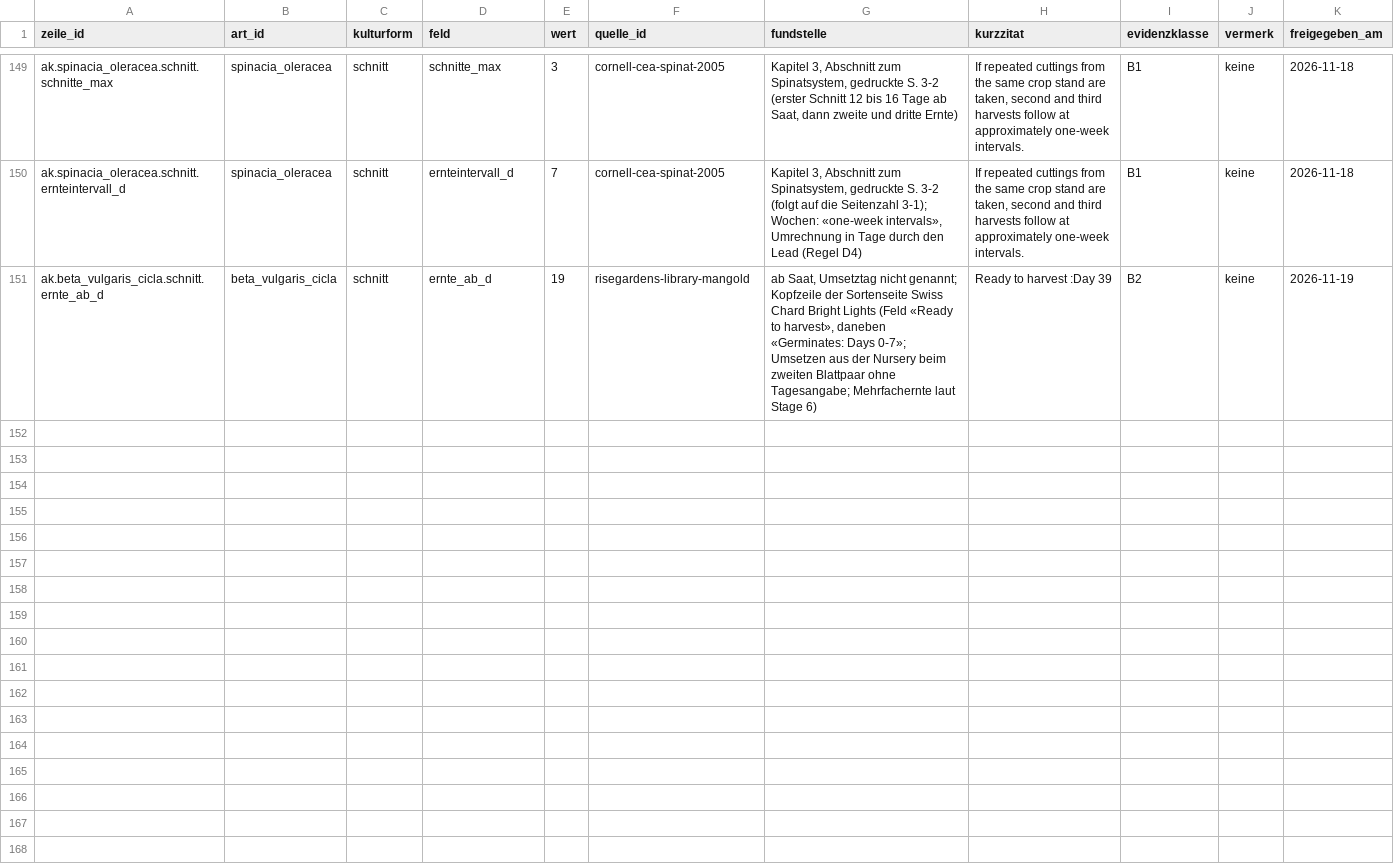
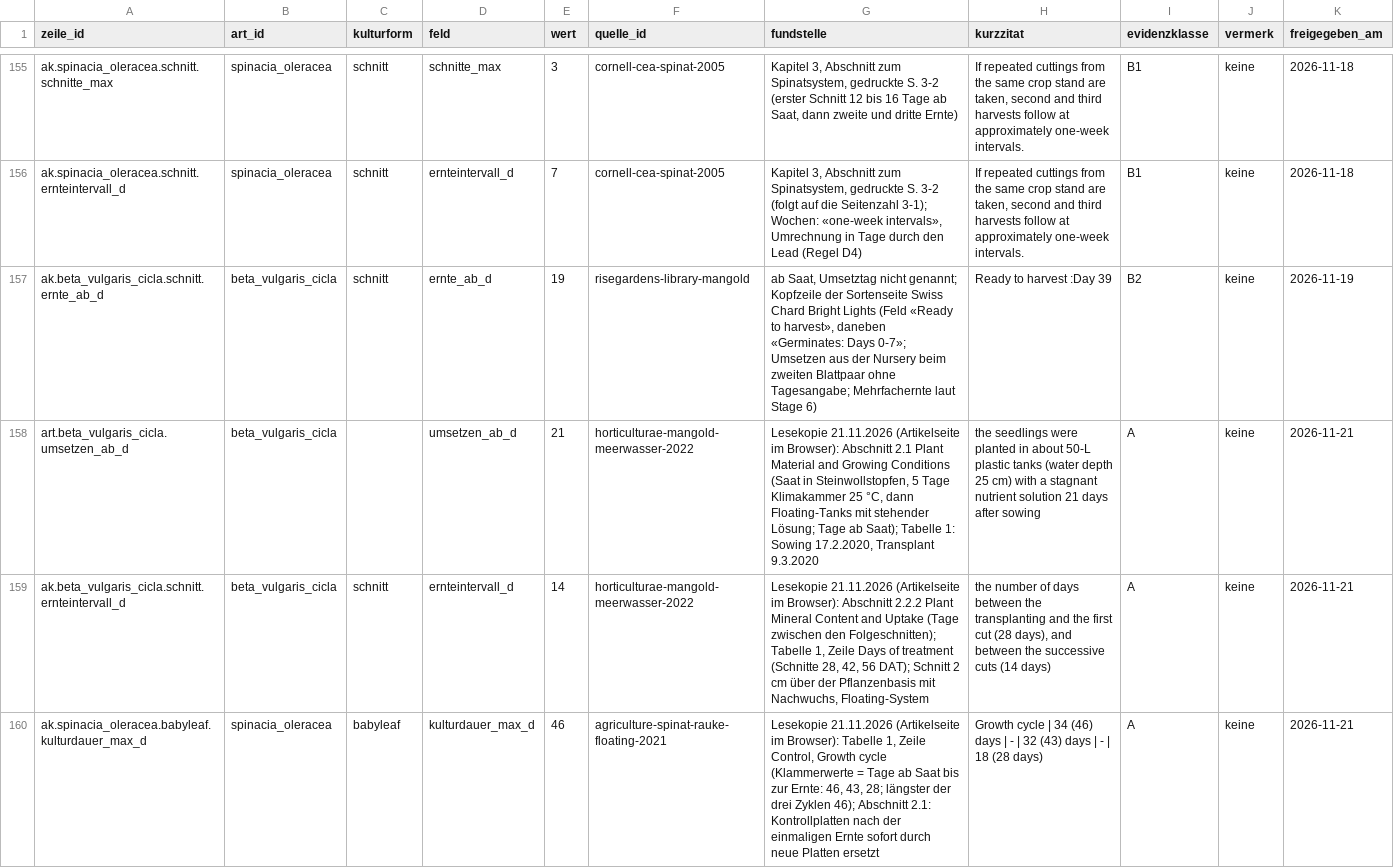
Before and after one commit to hydrovisor/hydrovisor.github.io, a CSV file: data/wissensbasis/freigegeben/art.csv, drawn as a sheet; only a part is shown, gaps mark what is left out; the diff covers the shown part only.

```diff
--- a/data/wissensbasis/freigegeben/art.csv
+++ b/data/wissensbasis/freigegeben/art.csv
@@ -151 +157,4 @@ ak.spinacia_oleracea.schnitt.ernteintervall_d,spinacia_oleracea,schnitt,ernteint
 ak.beta_vulgaris_cicla.schnitt.ernte_ab_d,beta_vulgaris_cicla,schnitt,ernte_ab_d,19,risegardens-library-mangold,"ab Saat, Umsetztag nicht genannt; Kopfzeile der Sortenseite Swiss Chard Bright Lights (Feld «Ready to harvest», daneben «Germinates: Days 0-7»; Umsetzen aus der Nursery beim zweiten Blattpaar ohne Tagesangabe; Mehrfachernte laut Stage 6)",Ready to harvest :Day 39,B2,keine,2026-11-19
+art.beta_vulgaris_cicla.umsetzen_ab_d,beta_vulgaris_cicla,,umsetzen_ab_d,21,horticulturae-mangold-meerwasser-2022,"Lesekopie 21.11.2026 (Artikelseite im Browser): Abschnitt 2.1 Plant Material and Growing Conditions (Saat in Steinwollstopfen, 5 Tage Klimakammer 25 °C, dann Floating-Tanks mit stehender Lösung; Tage ab Saat); Tabelle 1: Sowing 17.2.2020, Transplant 9.3.2020",the seedlings were planted in about 50-L plastic tanks (water depth 25 cm) with a stagnant nutrient solution 21 days after sowing,A,keine,2026-11-21
+ak.beta_vulgaris_cicla.schnitt.ernteintervall_d,beta_vulgaris_cicla,schnitt,ernteintervall_d,14,horticulturae-mangold-meerwasser-2022,"Lesekopie 21.11.2026 (Artikelseite im Browser): Abschnitt 2.2.2 Plant Mineral Content and Uptake (Tage zwischen den Folgeschnitten); Tabelle 1, Zeile Days of treatment (Schnitte 28, 42, 56 DAT); Schnitt 2 cm über der Pflanzenbasis mit Nachwuchs, Floating-System","the number of days between the transplanting and the first cut (28 days), and between the successive cuts (14 days)",A,keine,2026-11-21
+ak.spinacia_oleracea.babyleaf.kulturdauer_max_d,spinacia_oleracea,babyleaf,kulturdauer_max_d,46,agriculture-spinat-rauke-floating-2021,"Lesekopie 21.11.2026 (Artikelseite im Browser): Tabelle 1, Zeile Control, Growth cycle (Klammerwerte = Tage ab Saat bis zur Ernte: 46, 43, 28; längster der drei Zyklen 46); Abschnitt 2.1: Kontrollplatten nach der einmaligen Ernte sofort durch neue Platten ersetzt",Growth cycle | 34 (46) days | - | 32 (43) days | - | 18 (28 days),A,keine,2026-11-21
```
Also changed, not shown: 8 added rows elsewhere in this file, data/wissensbasis/freigegeben/quelle.csv, data/wissensbasis/kandidaten/quelle.csv, 13 other files.
